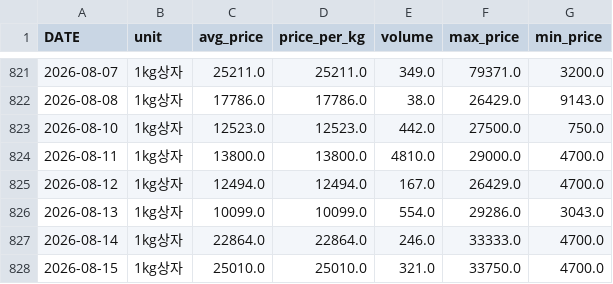
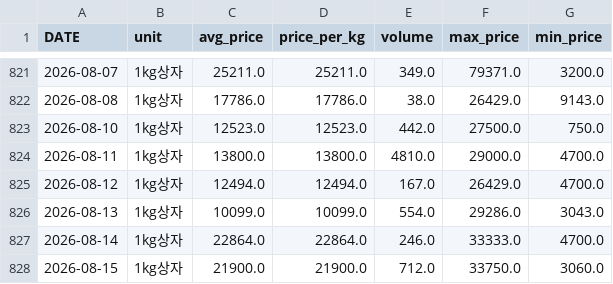
Before and after one commit to greftukim/gref_ai, a CSV file: data/strawberry_prices.csv, drawn as a sheet; only a part is shown, gaps mark what is left out.

```diff
--- a/data/strawberry_prices.csv
+++ b/data/strawberry_prices.csv
@@ -827,2 +827,2 @@
 2026-08-14,1kg상자,22864.0,22864.0,246.0,33333.0,4700.0
-2026-08-15,1kg상자,25010.0,25010.0,321.0,33750.0,4700.0
+2026-08-15,1kg상자,21900.0,21900.0,712.0,33750.0,3060.0
```
Also changed, not shown: data/cucumber_prices.csv, data/paprika_prices.csv, 3 other files.
